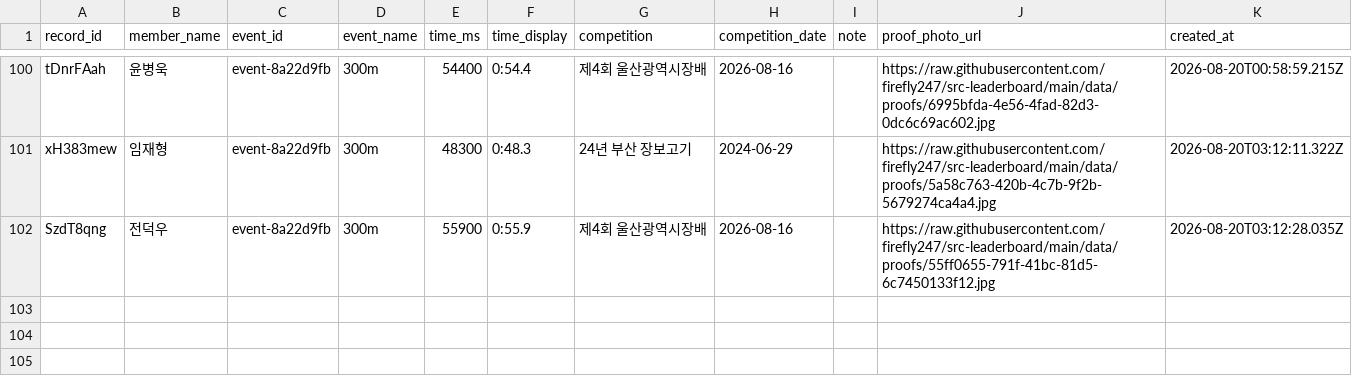
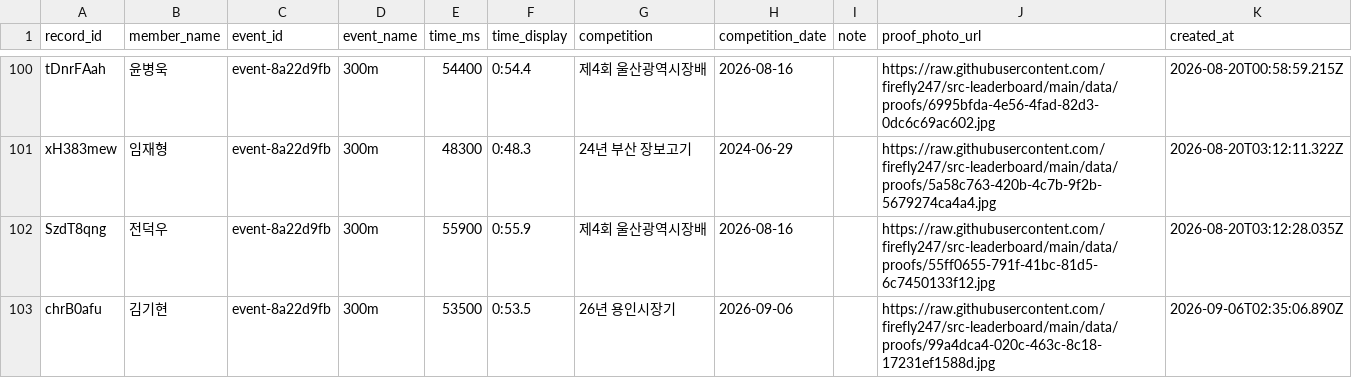
Before and after one commit to firefly247/src-leaderboard, a CSV file: data/records.csv, drawn as a sheet; only a part is shown, gaps mark what is left out.

Commit message:
Approve record request 99a4dca4-020c-463c-8c18-17231ef1588d

```diff
--- a/data/records.csv
+++ b/data/records.csv
@@ -102 +102,2 @@ xH383mew,임재형,event-8a22d9fb,300m,48300,0:48.3,24년 부산 장보고기,20
 SzdT8qng,전덕우,event-8a22d9fb,300m,55900,0:55.9,제4회 울산광역시장배,2026-08-16,,https://raw.githubusercontent.com/firefly247/src-leaderboard/main/data/proofs/55ff0655-791f-41bc-81d5-6c7450133f12.jpg,2026-08-20T03:12:28.035Z
+chrB0afu,김기현,event-8a22d9fb,300m,53500,0:53.5,26년 용인시장기,2026-09-06,,https://raw.githubusercontent.com/firefly247/src-leaderboard/main/data/proofs/99a4dca4-020c-463c-8c18-17231ef1588d.jpg,2026-09-06T02:35:06.890Z
```
